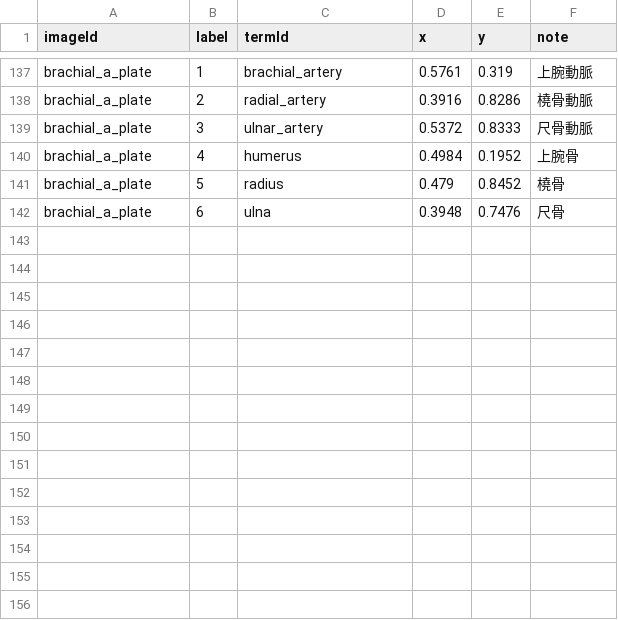
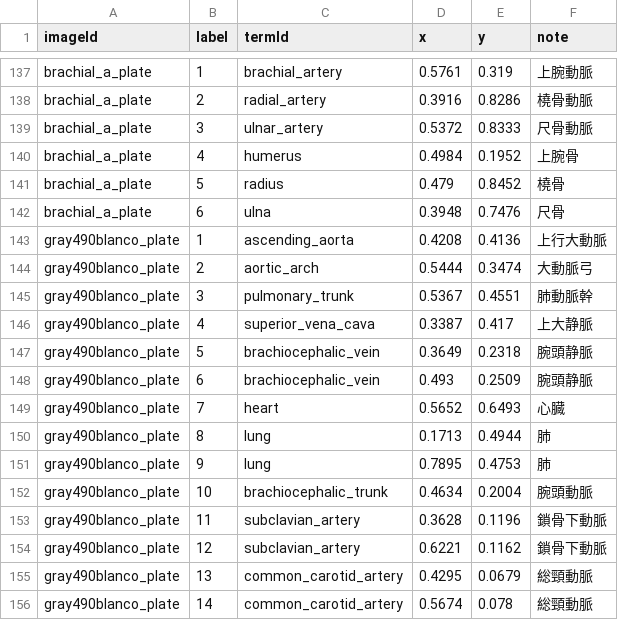
Before and after one commit to SatoruMuro/anatodrill, a CSV file: content/csv/image_labels.csv, drawn as a sheet; only a part is shown, gaps mark what is left out.

```diff
--- a/content/csv/image_labels.csv
+++ b/content/csv/image_labels.csv
@@ -142 +142,15 @@ brachial_a_plate,5,radius,0.479,0.8452,橈骨
 brachial_a_plate,6,ulna,0.3948,0.7476,尺骨
+gray490blanco_plate,1,ascending_aorta,0.4208,0.4136,上行大動脈
+gray490blanco_plate,2,aortic_arch,0.5444,0.3474,大動脈弓
+gray490blanco_plate,3,pulmonary_trunk,0.5367,0.4551,肺動脈幹
+gray490blanco_plate,4,superior_vena_cava,0.3387,0.417,上大静脈
+gray490blanco_plate,5,brachiocephalic_vein,0.3649,0.2318,腕頭静脈
+gray490blanco_plate,6,brachiocephalic_vein,0.493,0.2509,腕頭静脈
+gray490blanco_plate,7,heart,0.5652,0.6493,心臓
+gray490blanco_plate,8,lung,0.1713,0.4944,肺
+gray490blanco_plate,9,lung,0.7895,0.4753,肺
+gray490blanco_plate,10,brachiocephalic_trunk,0.4634,0.2004,腕頭動脈
+gray490blanco_plate,11,subclavian_artery,0.3628,0.1196,鎖骨下動脈
+gray490blanco_plate,12,subclavian_artery,0.6221,0.1162,鎖骨下動脈
+gray490blanco_plate,13,common_carotid_artery,0.4295,0.0679,総頸動脈
+gray490blanco_plate,14,common_carotid_artery,0.5674,0.078,総頸動脈
```
Also changed, not shown: content/csv/terms.csv, 5 other files.
